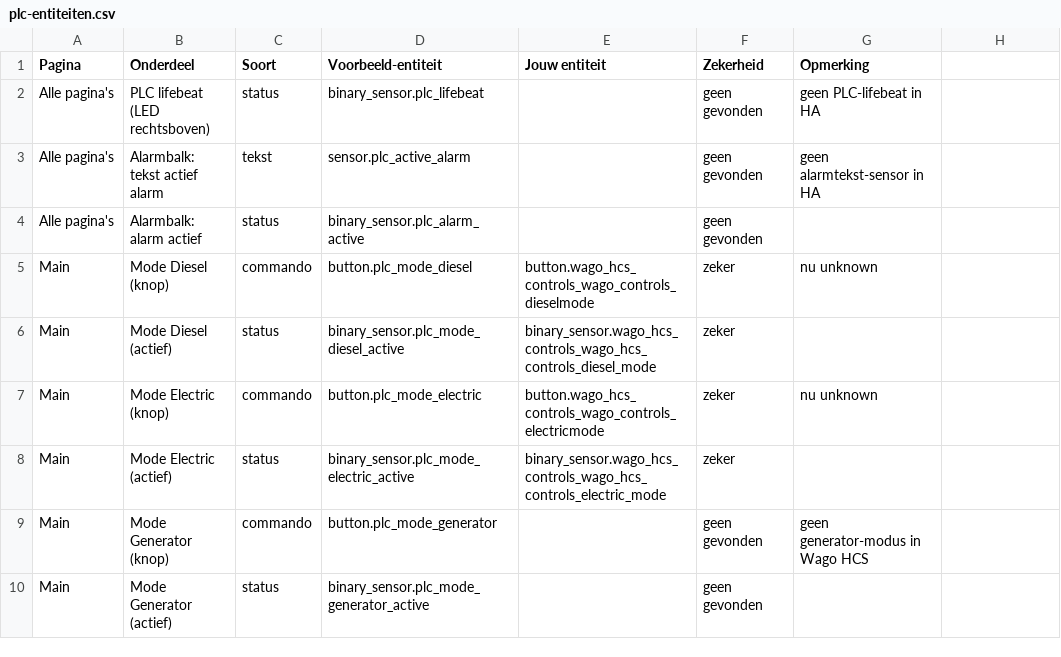
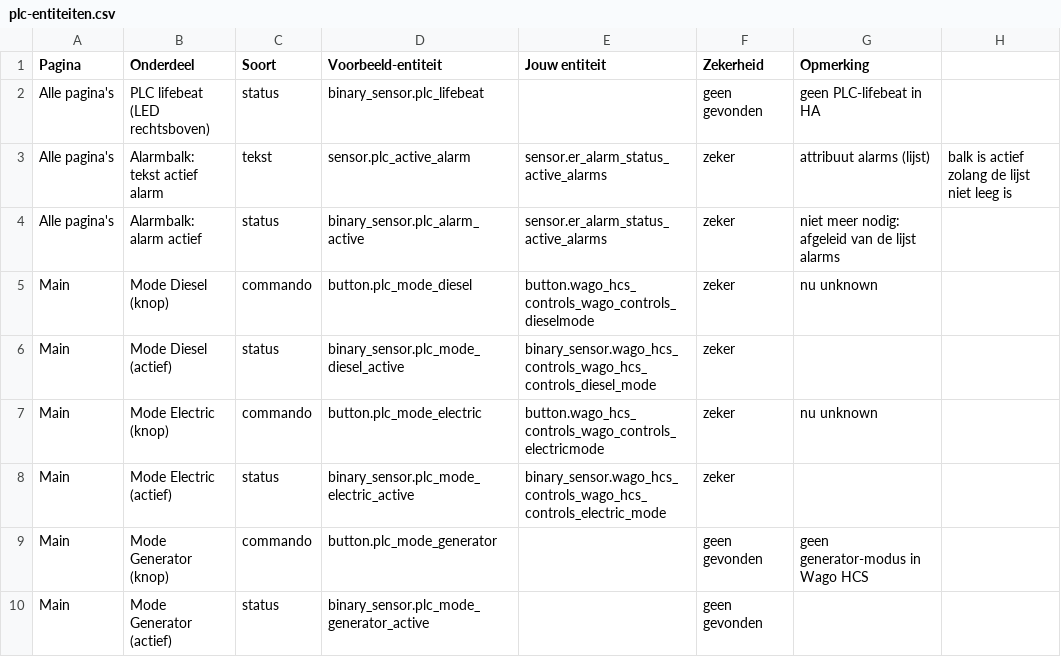
Before and after one commit to Shipborn/shipborn-panel-card, a CSV file: examples/plc-entiteiten.csv, drawn as a sheet; only a part is shown.

```diff
--- a/examples/plc-entiteiten.csv
+++ b/examples/plc-entiteiten.csv
@@ -2,4 +2,4 @@ Pagina;Onderdeel;Soort;Voorbeeld-entiteit;Jouw entiteit;Zekerheid;Opmerking
 Alle pagina's;PLC lifebeat (LED rechtsboven);status;binary_sensor.plc_lifebeat;;geen gevonden;geen PLC-lifebeat in HA
-Alle pagina's;Alarmbalk: tekst actief alarm;tekst;sensor.plc_active_alarm;;geen gevonden;geen alarmtekst-sensor in HA
-Alle pagina's;Alarmbalk: alarm actief;status;binary_sensor.plc_alarm_active;;geen gevonden;
+Alle pagina's;Alarmbalk: tekst actief alarm;tekst;sensor.plc_active_alarm;sensor.er_alarm_status_active_alarms;zeker;attribuut alarms (lijst); balk is actief zolang de lijst niet leeg is
+Alle pagina's;Alarmbalk: alarm actief;status;binary_sensor.plc_alarm_active;sensor.er_alarm_status_active_alarms;zeker;niet meer nodig: afgeleid van de lijst alarms
 Main;Mode Diesel (knop);commando;button.plc_mode_diesel;button.wago_hcs_controls_wago_controls_dieselmode;zeker;nu unknown
```
Also changed, not shown: 5 other files.
